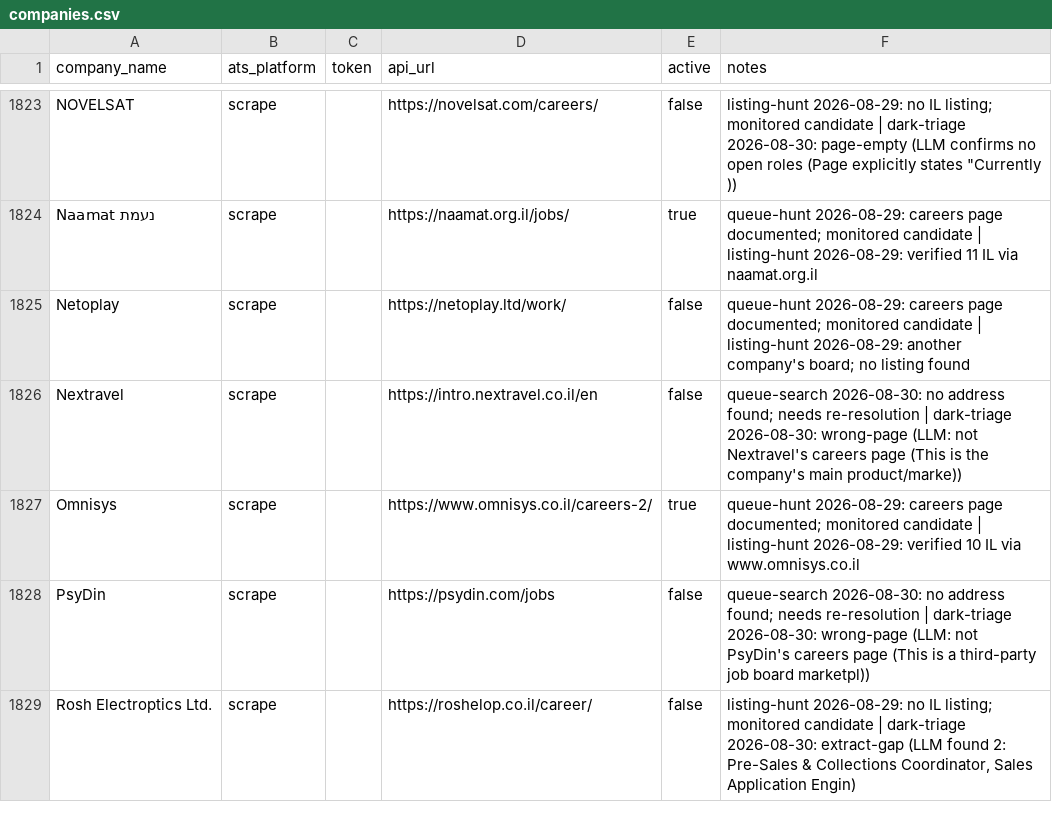
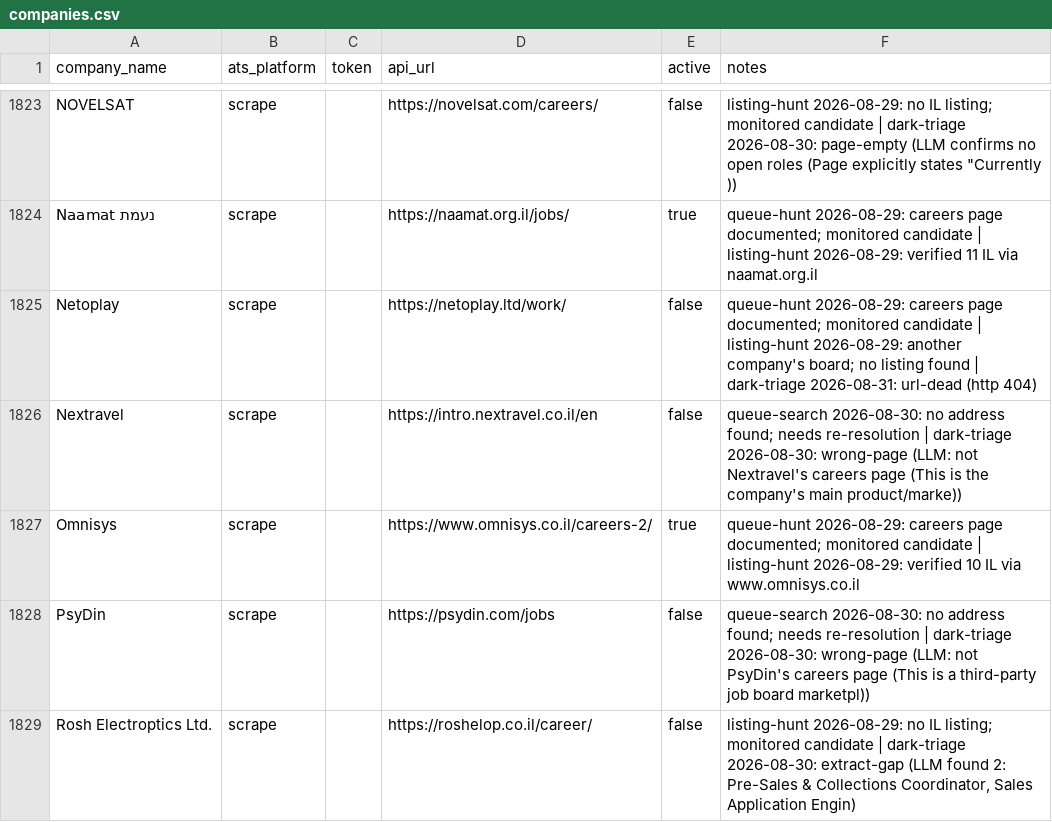
Before and after one commit to AnalystJobsIL/pipeline, a CSV file: companies.csv, drawn as a sheet; only a part is shown, gaps mark what is left out; the diff covers the shown part only.

Commit message:
dark triage 2026-08-31 (schedule run 33446674375) [skip ci]

```diff
--- a/companies.csv
+++ b/companies.csv
@@ -1824,3 +1824,3 @@ NOVELSAT,scrape,,https://novelsat.com/careers/,false,"listing-hunt 2026-08-29: n
 Naamat נעמת,scrape,,https://naamat.org.il/jobs/,true,queue-hunt 2026-08-29: careers page documented; monitored candidate | listing-hunt 2026-08-29: verified 11 IL via naamat.org.il
-Netoplay,scrape,,https://netoplay.ltd/work/,false,queue-hunt 2026-08-29: careers page documented; monitored candidate | listing-hunt 2026-08-29: another company's board; no listing found
+Netoplay,scrape,,https://netoplay.ltd/work/,false,queue-hunt 2026-08-29: careers page documented; monitored candidate | listing-hunt 2026-08-29: another company's board; no listing found | dark-triage 2026-08-31: url-dead (http 404)
 Nextravel,scrape,,https://intro.nextravel.co.il/en,false,queue-search 2026-08-30: no address found; needs re-resolution | dark-triage 2026-08-30: wrong-page (LLM: not Nextravel's careers page (This is the company's main product/marke))
```
Also changed, not shown: 5 edited cells elsewhere in this file.
